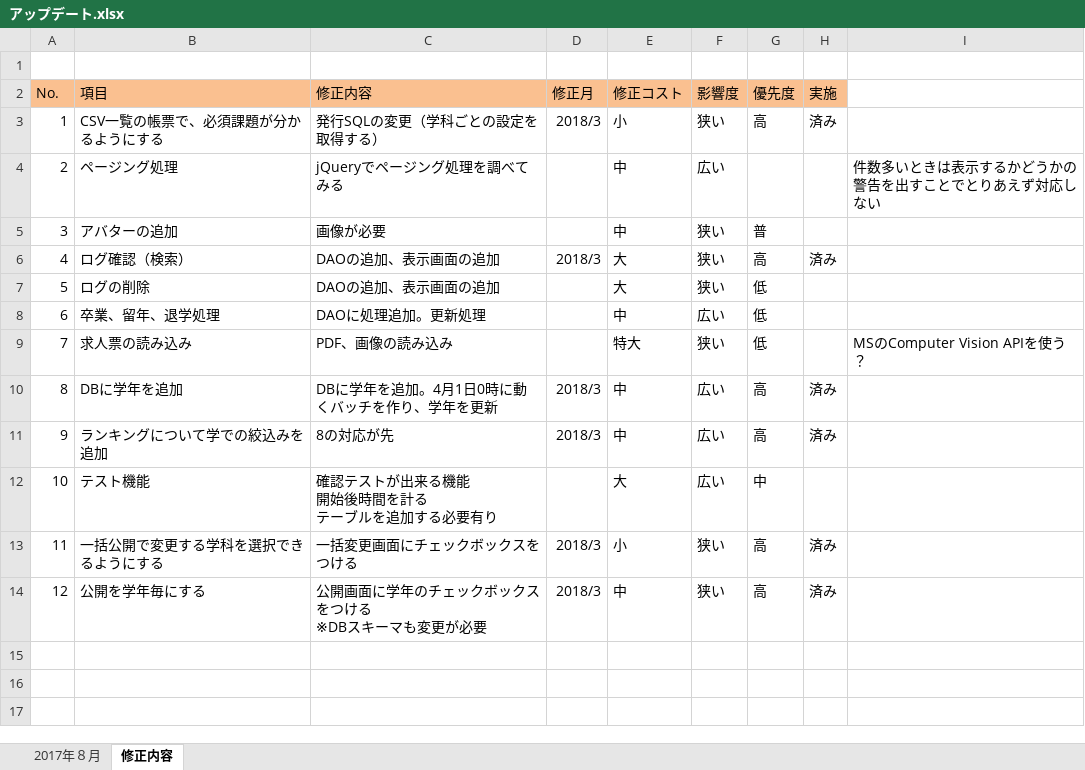
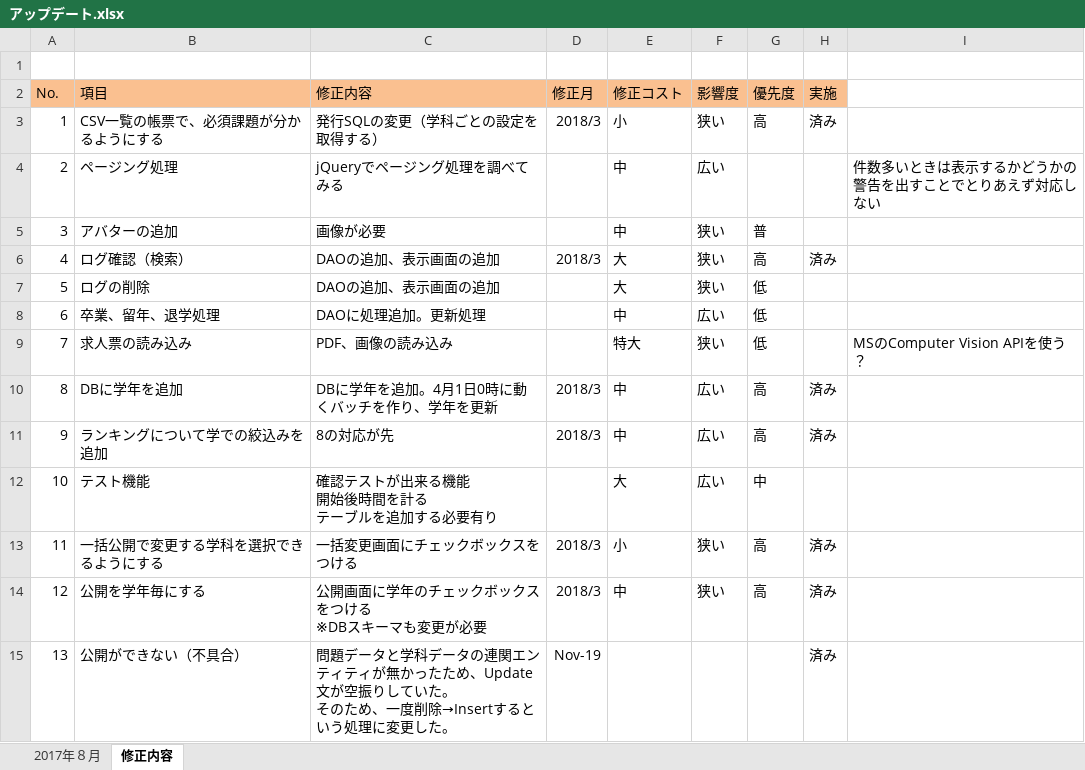
Before and after one commit to nishino-naoyuki/AsoLearning, an Excel workbook: 設計書/アップデート.xlsx, sheet 修正内容, drawn as a sheet; values as stored, in another font and other column widths than the file's, no borders; ↵ is a line break in a cell; the diff names each change by its address in the sheet, - before the commit and + after, or states it on an @@ line.

Commit message:
不具合修正　アップデート.xlsx　のNo.13

```diff
--- a/設計書/アップデート.xlsx (sheet 修正内容)
+++ b/設計書/アップデート.xlsx (sheet 修正内容)
+row 15: 13 | 公開ができない（不具合） | 問題データと学科データの連関エンティティが無かったため、Update文が空振りしていた。 ↵ そのため、一度削除→Insertするという処理に変更した。 | Nov-19 |  |  |  | 済み
```
Also changed, not shown: 14 other files.
